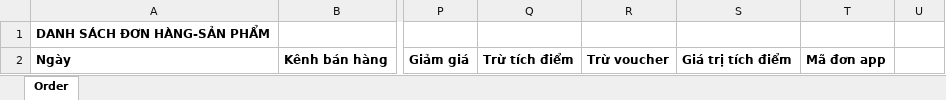
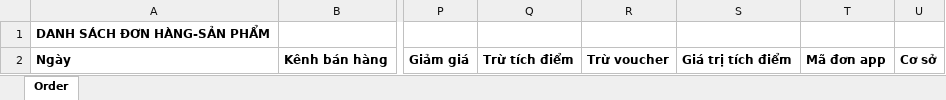
Before and after one commit to szen7dev/trixgo-cbs-micro, an Excel workbook: files/templates/excels/fnb_export_order_product.xlsx, sheet Order, drawn as a sheet; only a part is shown, gaps mark what is left out; values as stored, in another font and other column widths than the file's, no borders; the diff names each change by its address in the sheet, - before the commit and + after, or states it on an @@ line.

```diff
--- a/files/templates/excels/fnb_export_order_product.xlsx (sheet Order)
+++ b/files/templates/excels/fnb_export_order_product.xlsx (sheet Order)
-U2: (empty)
+U2: Cơ sở
```
Also changed, not shown: 1 other file.
